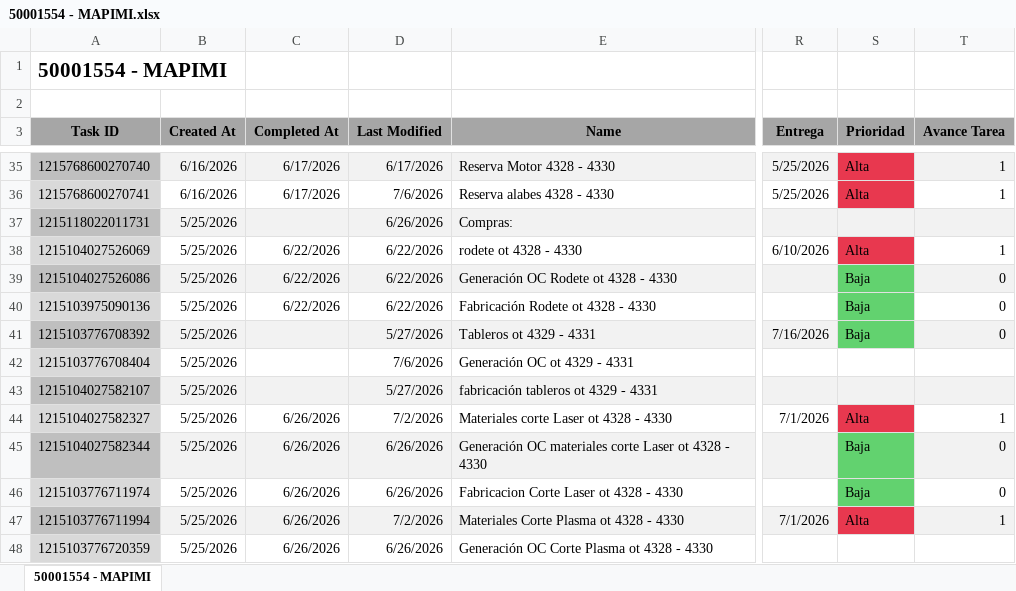
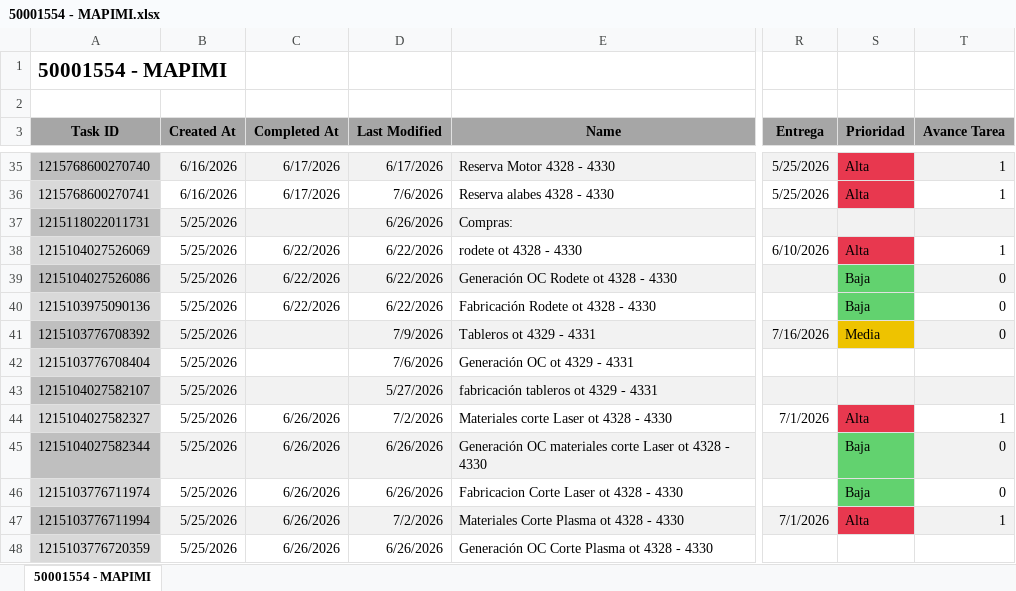
Before and after one commit to Nicolas-2026z/zitron-dashboard, an Excel workbook: data/50001554 - MAPIMI.xlsx, sheet 50001554 - MAPIMI, drawn as a sheet; only a part is shown, gaps mark what is left out; values as stored, in another font and other column widths than the file's, no borders; charts and pictures not drawn; the diff names each change by its address in the sheet, - before the commit and + after, or states it on an @@ line.

```diff
--- a/data/50001554 - MAPIMI.xlsx (sheet 50001554 - MAPIMI)
+++ b/data/50001554 - MAPIMI.xlsx (sheet 50001554 - MAPIMI)
-D41 (Last Modified): 5/27/2026
+D41 (Last Modified): 7/9/2026
-S41 (Prioridad): Baja
+S41 (Prioridad): Media
-S41 fill: #62D26F
+S41 fill: #EEC300
```
Also changed, not shown: data/50001518 - EQ CHAPARRAL B.xlsx, data/50001525 - ZITRON PERU METRO LIMA E07.xlsx, 42 other files.
